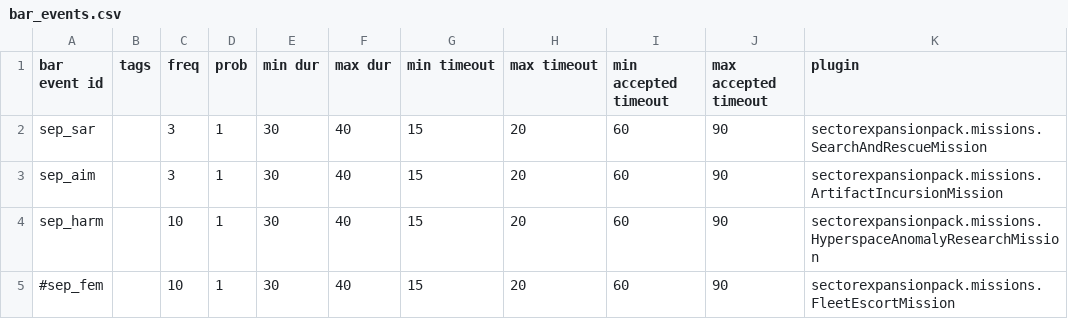
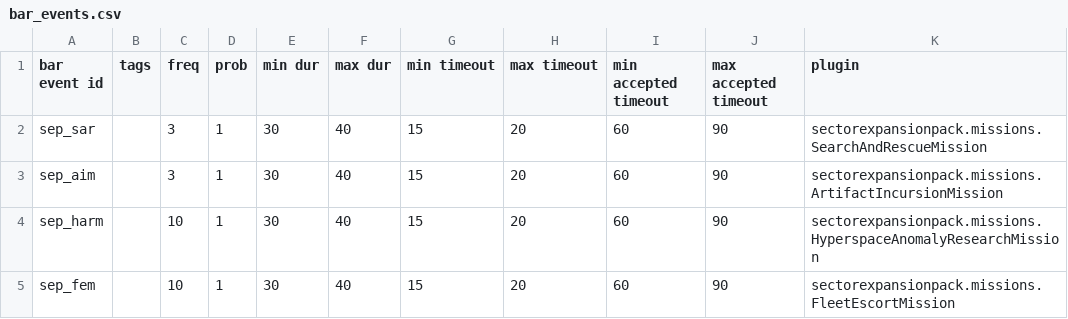
Before and after one commit to AudaxLudos/sector-expansion-pack, a CSV file: data/campaign/bar_events.csv, drawn as a sheet.

```diff
--- a/data/campaign/bar_events.csv
+++ b/data/campaign/bar_events.csv
@@ -4,2 +4,2 @@ sep_aim,,3,1,30,40,15,20,60,90,sectorexpansionpack.missions.ArtifactIncursionMis
 sep_harm,,10,1,30,40,15,20,60,90,sectorexpansionpack.missions.HyperspaceAnomalyResearchMission
-#sep_fem,,10,1,30,40,15,20,60,90,sectorexpansionpack.missions.FleetEscortMission
+sep_fem,,10,1,30,40,15,20,60,90,sectorexpansionpack.missions.FleetEscortMission
```
Also changed, not shown: data/campaign/person_missions.csv, 4 other files.
